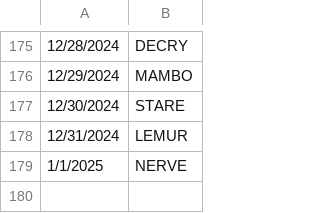
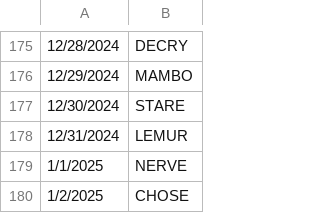
Before and after one commit to deda-72/WORDLE-archive, a CSV file: wordle_archive.csv, drawn as a sheet; only a part is shown, gaps mark what is left out; the diff names each change by its address in the sheet, - before the commit and + after, or states it on an @@ line.

Commit message:
Update wordle_archive.csv

```diff
--- a/wordle_archive.csv
+++ b/wordle_archive.csv
+row 180: 1/2/2025 | CHOSE
```
